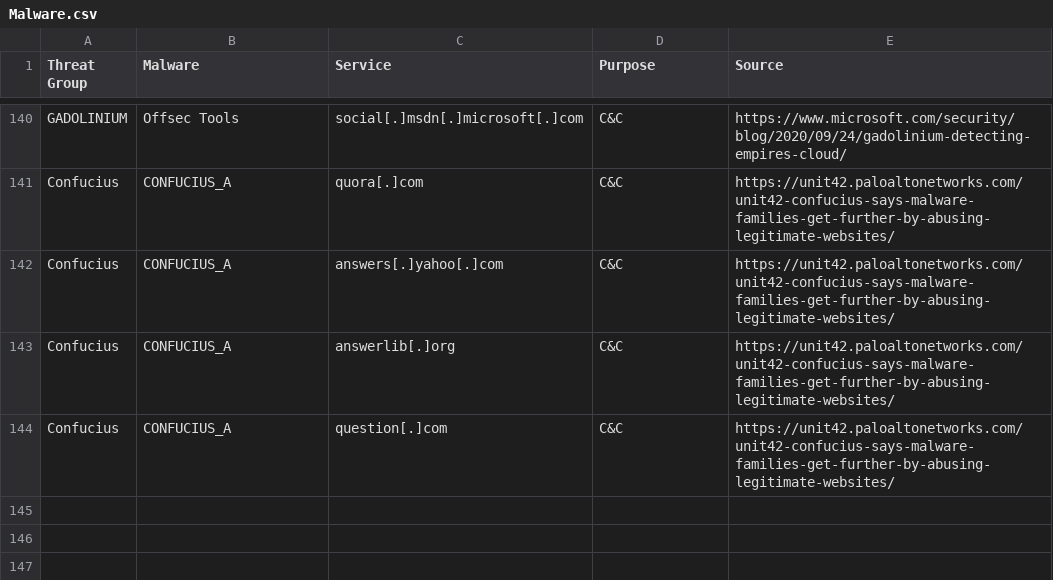
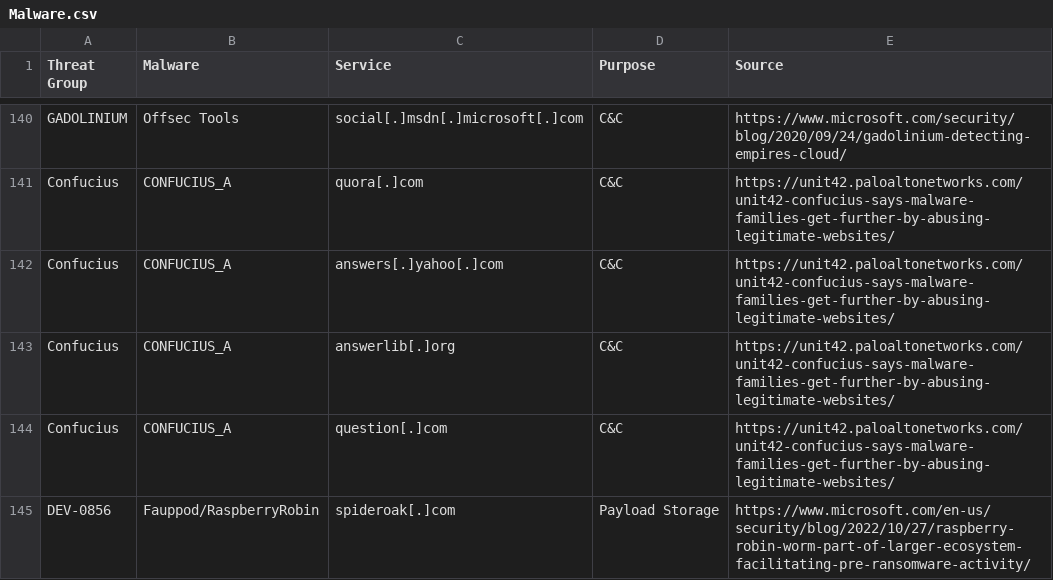
Before and after one commit to BushidoUK/Abused-Legitimate-Services, a CSV file: Malware.csv, drawn as a sheet; only a part is shown, gaps mark what is left out.

Commit message:
Update Malware.csv

```diff
--- a/Malware.csv
+++ b/Malware.csv
@@ -144 +144,2 @@ Confucius,CONFUCIUS_A,answerlib[.]org,C&C,https://unit42.paloaltonetworks.com/un
 Confucius,CONFUCIUS_A,question[.]com,C&C,https://unit42.paloaltonetworks.com/unit42-confucius-says-malware-families-get-further-by-abusing-legitimate-websites/
+DEV-0856,Fauppod/RaspberryRobin,spideroak[.]com,Payload Storage,https://www.microsoft.com/en-us/security/blog/2022/10/27/raspberry-robin-worm-part-of-larger-ecosystem-facilitating-pre-ransomware-activity/
```
